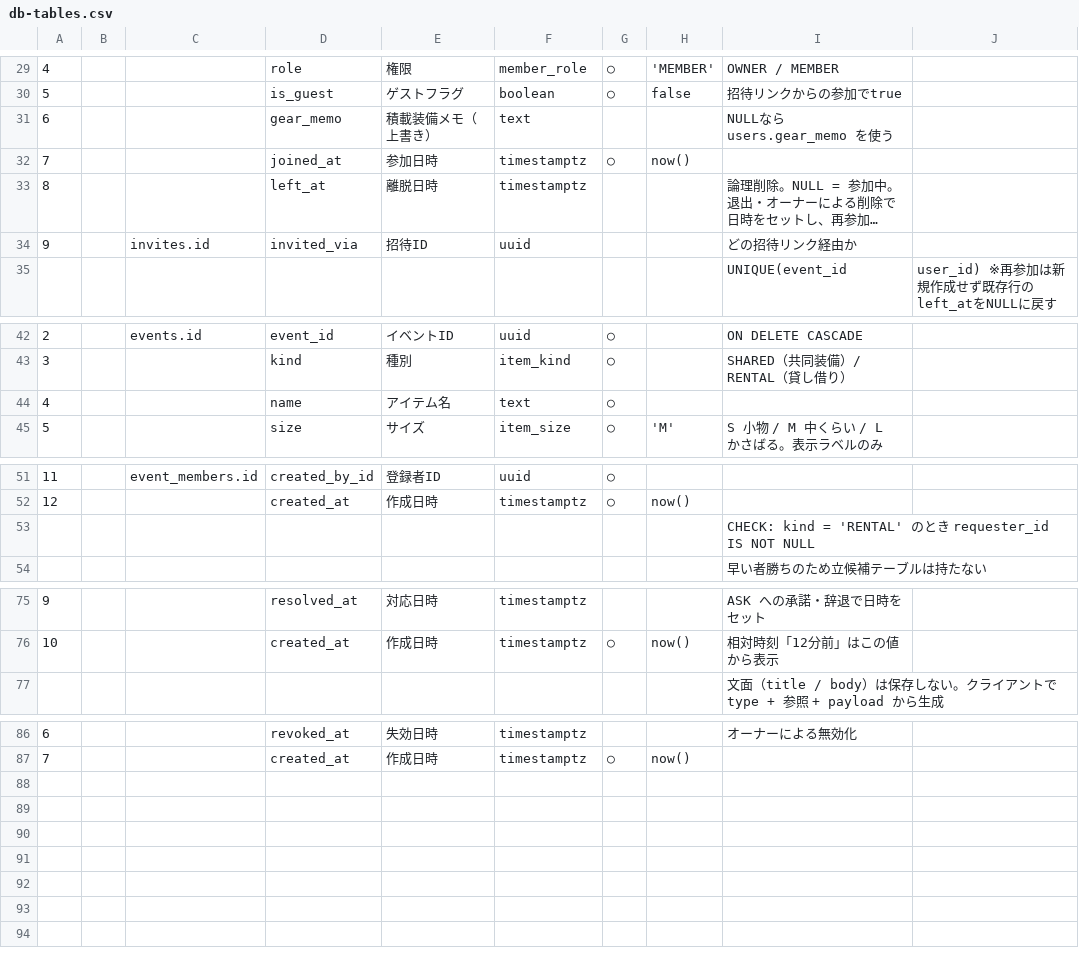
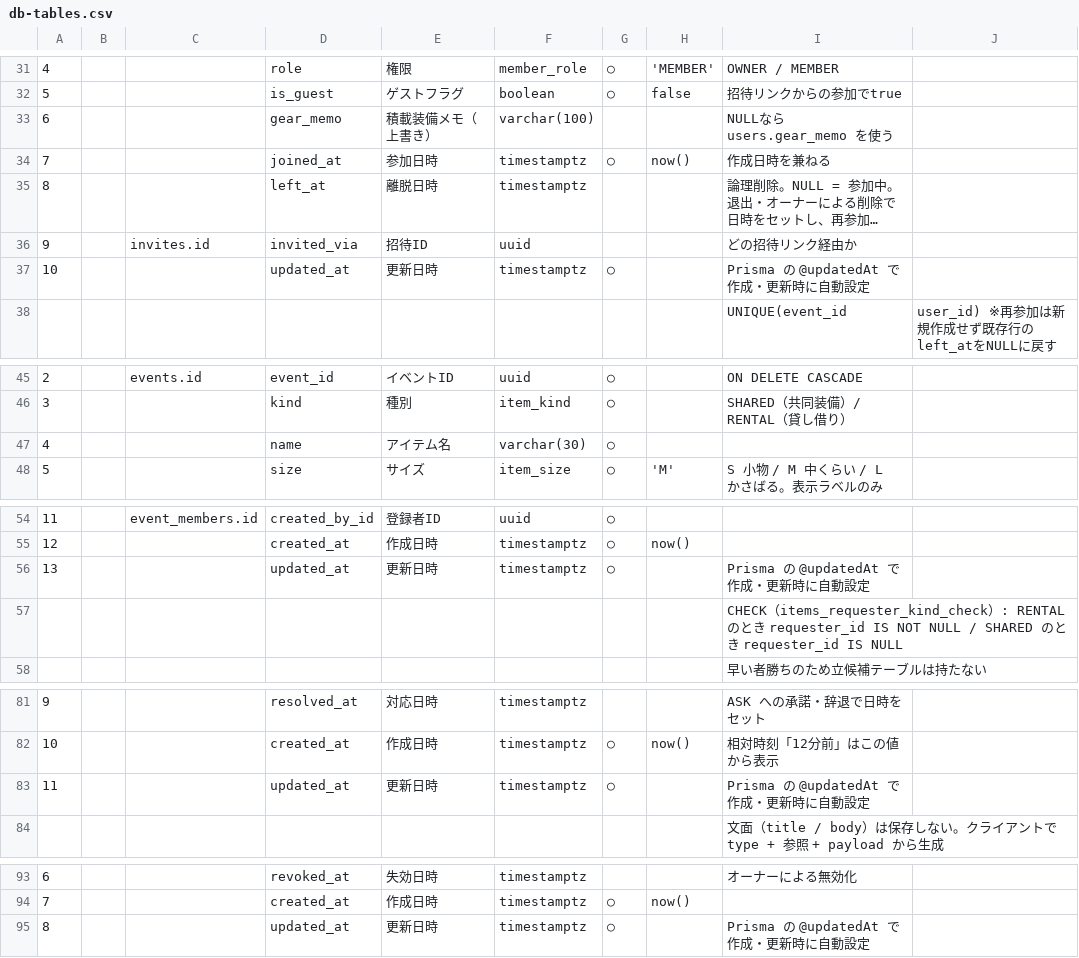
Before and after one commit to mogy-h/moto-camp-pack, a CSV file: docs/db-tables.csv, drawn as a sheet; only a part is shown, gaps mark what is left out; long unchanged cells end in …; addresses are those after the commit; the diff covers the shown part only; the diff names each change by its address in the sheet, - before the commit and + after, or states it on an @@ line.

Commit message:
docs: 入力制約・varchar・updated_at・日時の型を追加し、README とデモ環境をタスクに追加

```diff
--- a/docs/db-tables.csv
+++ b/docs/db-tables.csv
-F33: text
+F33: varchar(100)
-I34: (empty)
+I34: 作成日時を兼ねる
+row 37: 10 |  |  | updated_at | 更新日時 | timestamptz | ○ |  | Prisma の @updatedAt で作成・更新時に自動設定
-F47: text
+F47: varchar(30)
+row 56: 13 |  |  | updated_at | 更新日時 | timestamptz | ○ |  | Prisma の @updatedAt で作成・更新時に自動設定
-I57: CHECK: kind = 'RENTAL' のとき requester_id IS NOT NULL
+I57: CHECK（items_requester_kind_check）: RENTAL のとき requester_id IS NOT NULL / SHARED のとき requester_id IS NULL
+row 83: 11 |  |  | updated_at | 更新日時 | timestamptz | ○ |  | Prisma の @updatedAt で作成・更新時に自動設定
+row 95: 8 |  |  | updated_at | 更新日時 | timestamptz | ○ |  | Prisma の @updatedAt で作成・更新時に自動設定
```
Also changed, not shown: 4 added rows and 12 edited cells elsewhere in this file, docs/db-enums-indexes.csv, 4 other files.
